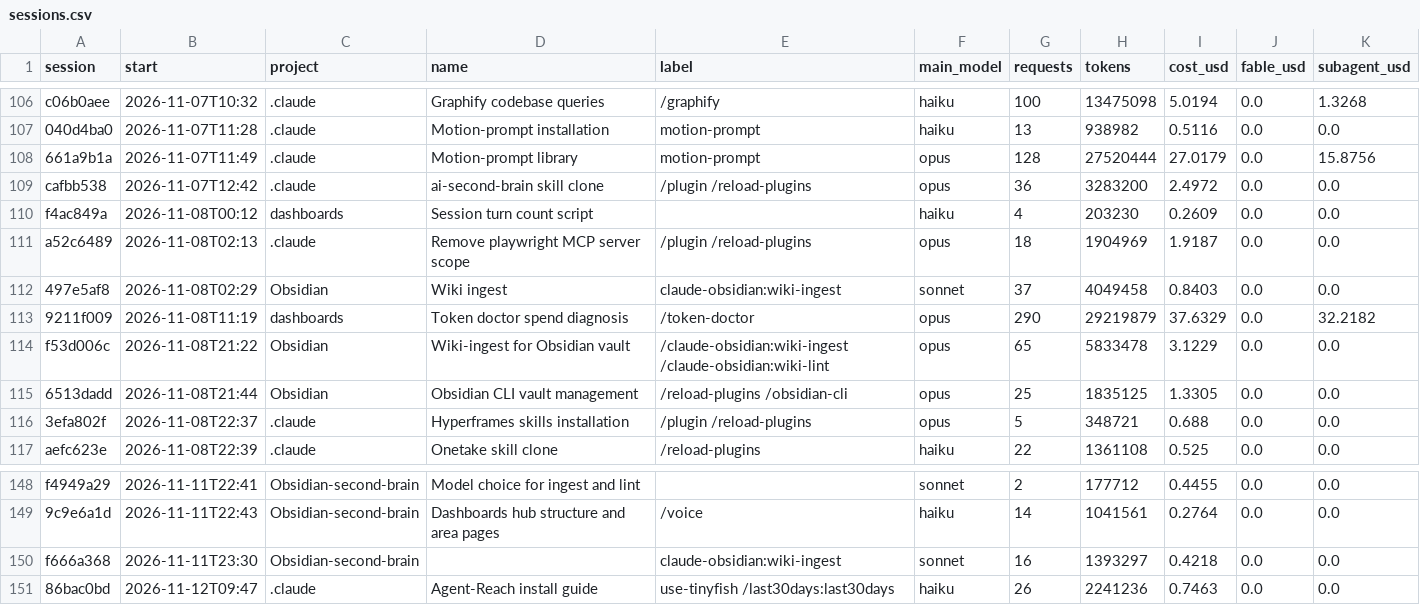
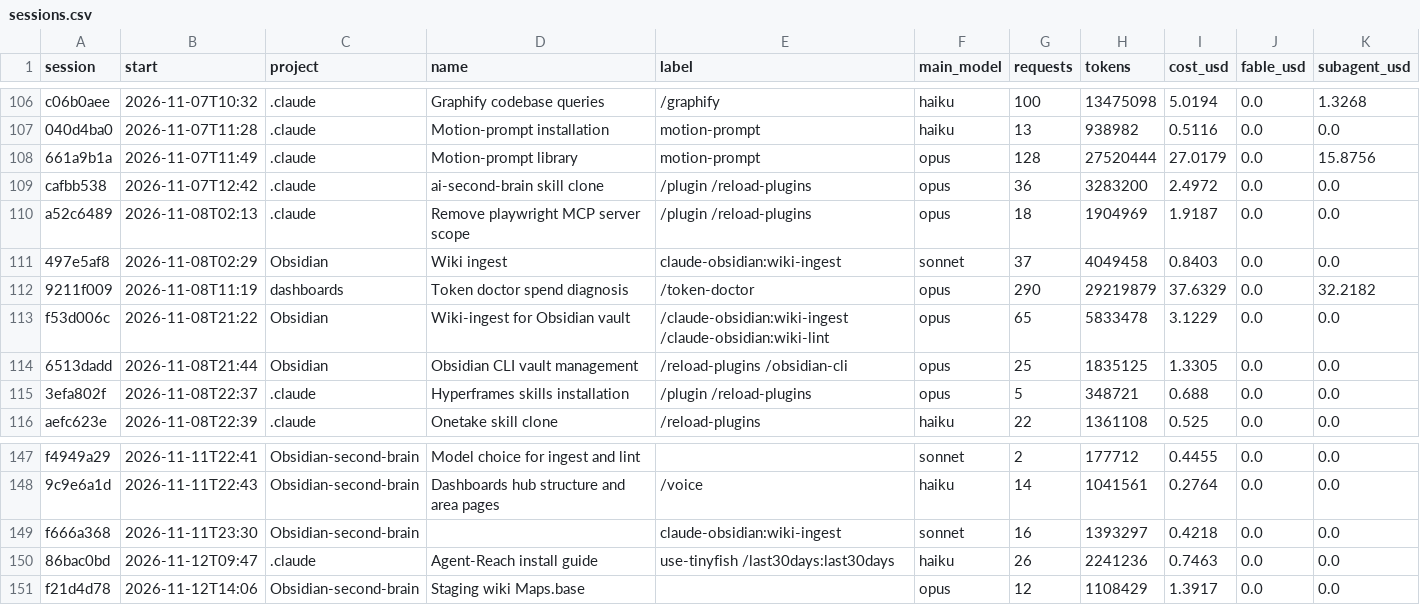
Before and after one commit to Baskers1/claude-usage-data, a CSV file: sessions.csv, drawn as a sheet; only a part is shown, gaps mark what is left out; removed rows and columns are numbered as before the commit, all else as after; the diff names each change by its address in the sheet, - before the commit and + after, or states it on an @@ line.

```diff
--- a/sessions.csv
+++ b/sessions.csv
-row 110: f4ac849a | 2026-11-08T00:12 | dashboards | Session turn count script |  | haiku | 4 | 203230 | 0.2609 | 0.0 | 0.0
+row 151: f21d4d78 | 2026-11-12T14:06 | Obsidian-second-brain | Staging wiki Maps.base |  | opus | 12 | 1108429 | 1.3917 | 0.0 | 0.0
```
Also changed, not shown: usage.csv, 1 other file.
